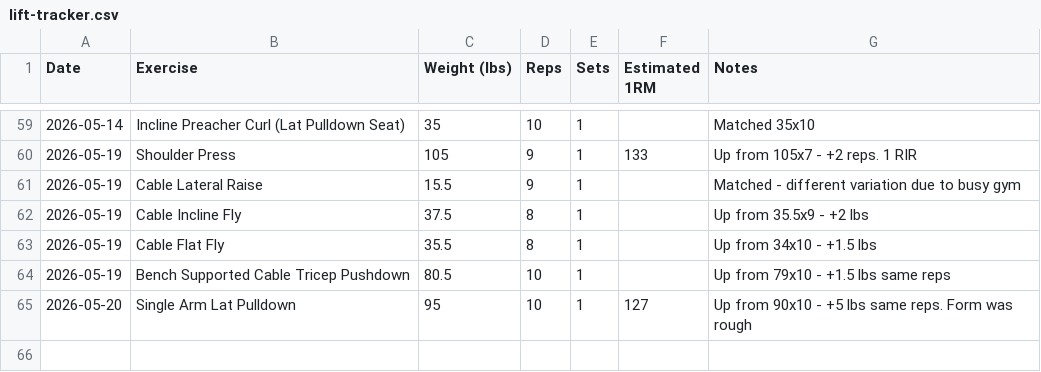
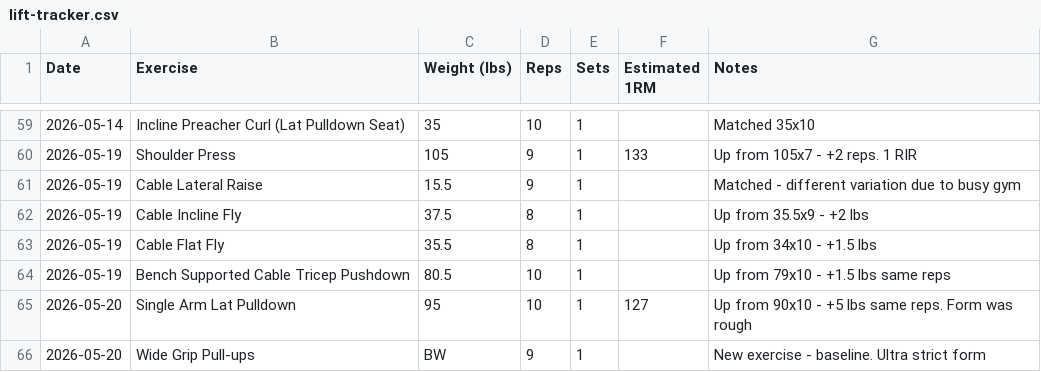
Before and after one commit to needhamcookn-creator/Portfolio, a CSV file: training-tracker/lift-tracker.csv, drawn as a sheet; only a part is shown, gaps mark what is left out.

```diff
--- a/training-tracker/lift-tracker.csv
+++ b/training-tracker/lift-tracker.csv
@@ -65 +65,2 @@ Date,Exercise,Weight (lbs),Reps,Sets,Estimated 1RM,Notes
 2026-05-20,Single Arm Lat Pulldown,95,10,1,127,Up from 90x10 - +5 lbs same reps. Form was rough
+2026-05-20,Wide Grip Pull-ups,BW,9,1,,New exercise - baseline. Ultra strict form
```
